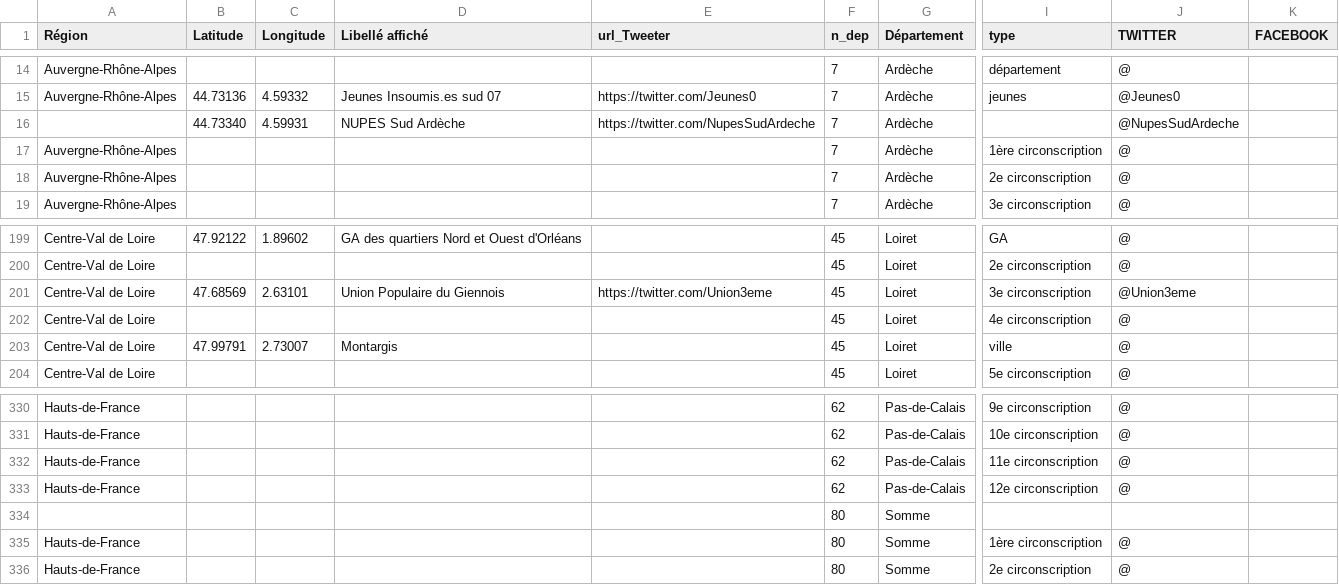
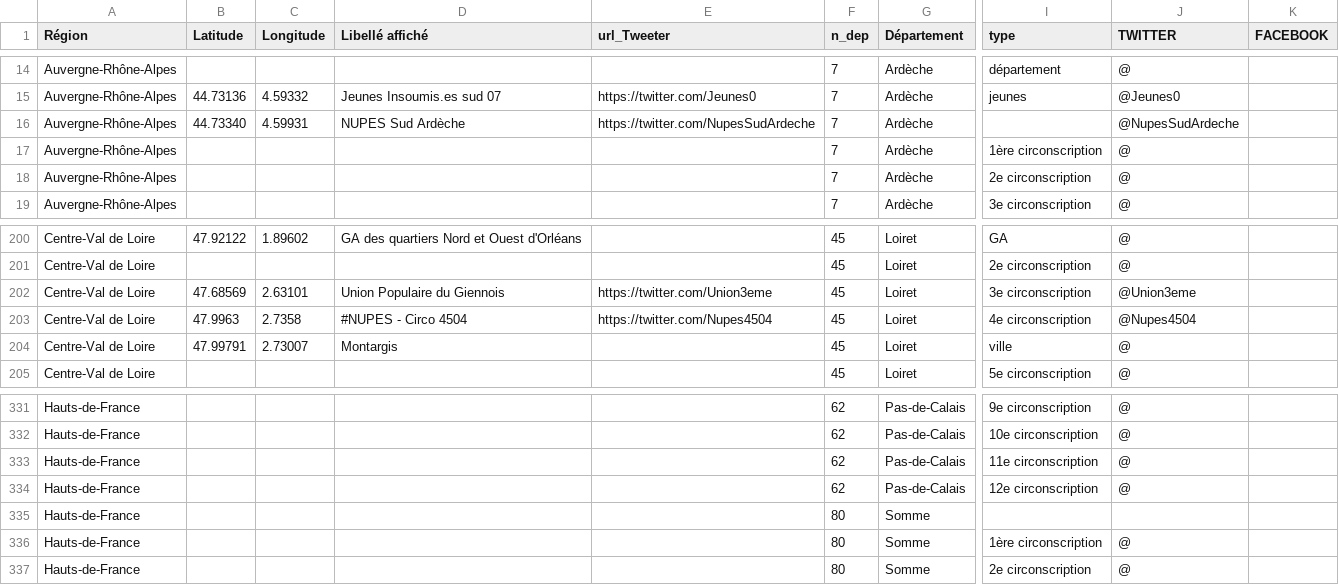
Before and after one commit to u4y0u/circo, a CSV file: circonscriptions.csv, drawn as a sheet; only a part is shown, gaps mark what is left out; addresses are those after the commit; the diff covers the shown part only; the diff names each change by its address in the sheet, - before the commit and + after, or states it on an @@ line.

```diff
--- a/circonscriptions.csv
+++ b/circonscriptions.csv
-A16 (Région): (empty)
+A16 (Région): Auvergne-Rhône-Alpes
-B203 (Latitude): (empty)
+B203 (Latitude): 47.9963
-C203 (Longitude): (empty)
+C203 (Longitude): 2.7358
-D203 (Libellé affiché): (empty)
+D203 (Libellé affiché): #NUPES - Circo 4504
-E203 (url_Tweeter): (empty)
+E203 (url_Tweeter): https://twitter.com/Nupes4504
-J203 (TWITTER): @
+J203 (TWITTER): @Nupes4504
-A335 (Région): (empty)
+A335 (Région): Hauts-de-France
```
Also changed, not shown: 4 added rows and 11 edited cells elsewhere in this file, 2 other files.
